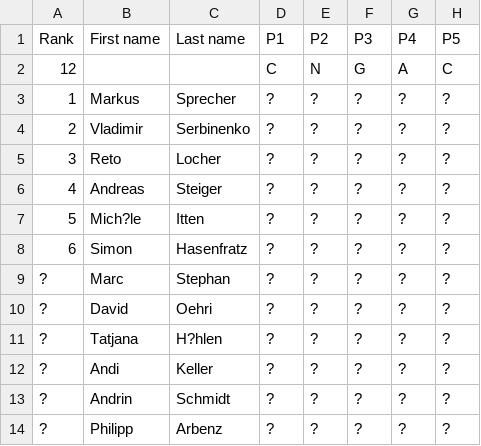
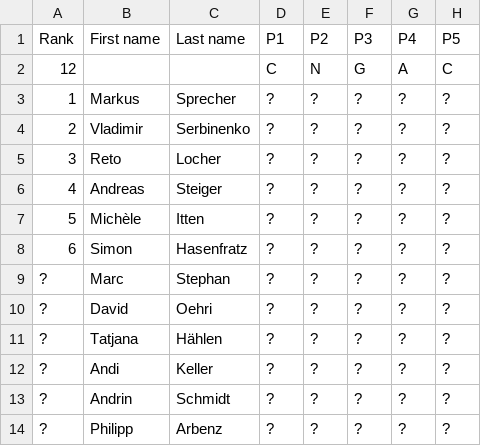
Before and after one commit to imosuisse/imosuisse.github.io, a CSV file: _data/Selection/2004.csv, drawn as a sheet; only a part is shown; the diff names each change by its address in the sheet, - before the commit and + after, or states it on an @@ line.

Commit message:
Add/Update _data/Selection/2004.csv

```diff
--- a/_data/Selection/2004.csv
+++ b/_data/Selection/2004.csv
-B7 (First name): Mich?le
+B7 (First name): Michèle
-C11 (Last name): H?hlen
+C11 (Last name): Hählen
```
